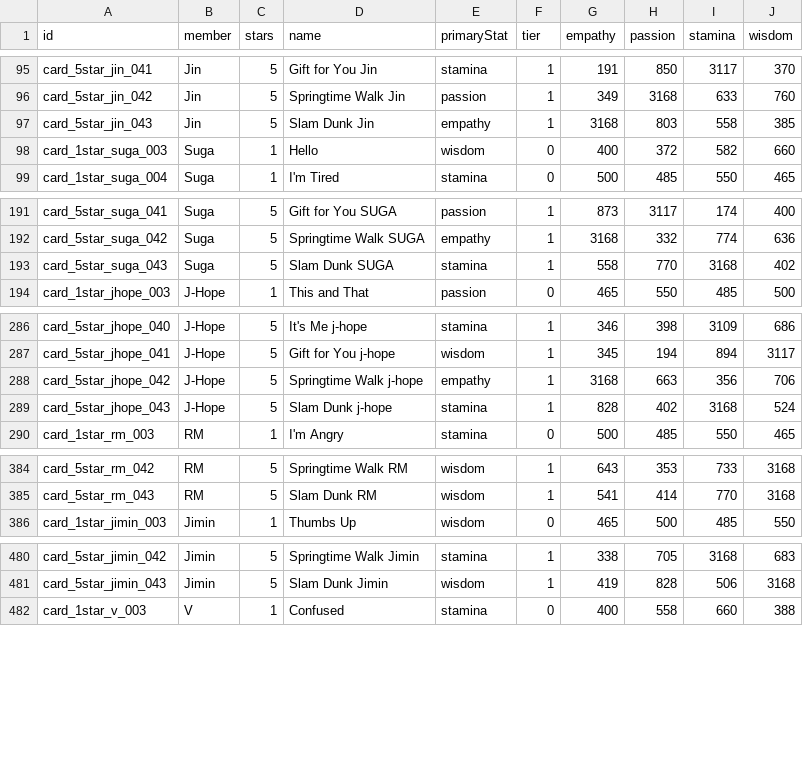
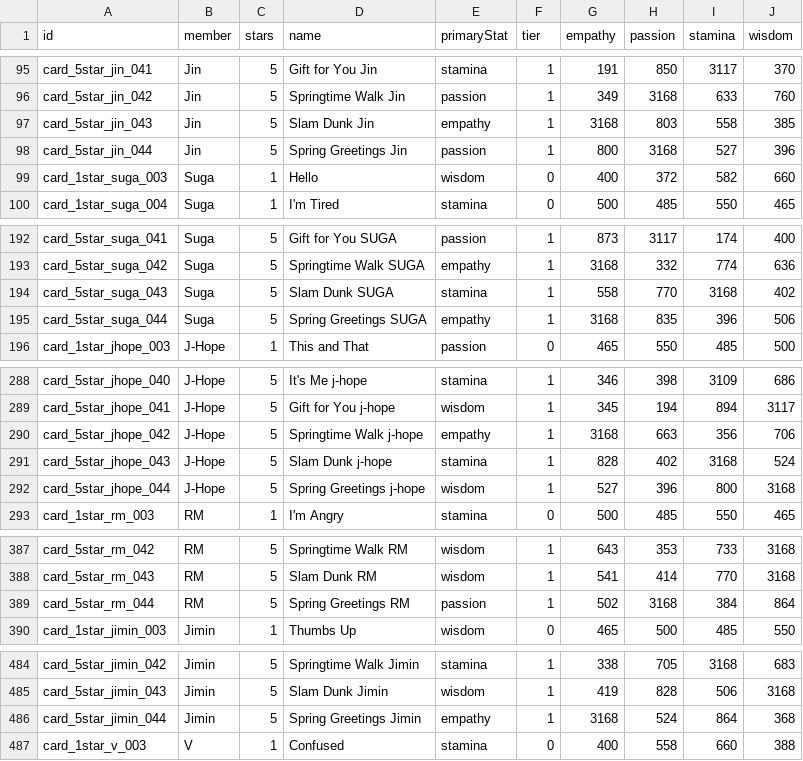
Before and after one commit to inggy/bts-world-data-extractor, a CSV file: output/consumable_cards.csv, drawn as a sheet; only a part is shown, gaps mark what is left out; the diff covers the shown part only; the diff names each change by its address in the sheet, - before the commit and + after, or states it on an @@ line.

```diff
--- a/output/consumable_cards.csv
+++ b/output/consumable_cards.csv
+row 98: card_5star_jin_044 | Jin | 5 | Spring Greetings Jin | passion | 1 | 800 | 3168 | 527 | 396
+row 195: card_5star_suga_044 | Suga | 5 | Spring Greetings SUGA | empathy | 1 | 3168 | 835 | 396 | 506
+row 292: card_5star_jhope_044 | J-Hope | 5 | Spring Greetings j-hope | wisdom | 1 | 527 | 396 | 800 | 3168
+row 389: card_5star_rm_044 | RM | 5 | Spring Greetings RM | passion | 1 | 502 | 3168 | 384 | 864
+row 486: card_5star_jimin_044 | Jimin | 5 | Spring Greetings Jimin | empathy | 1 | 3168 | 524 | 864 | 368
```
Also changed, not shown: 2 added rows elsewhere in this file, output/consumable_main_stage.csv, output/consumable_main_stage_reward.csv, 18 other files.
